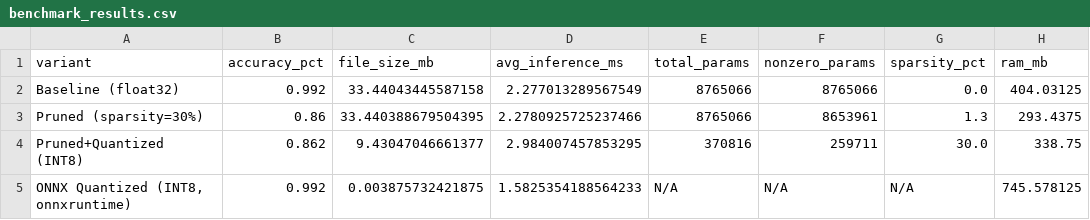
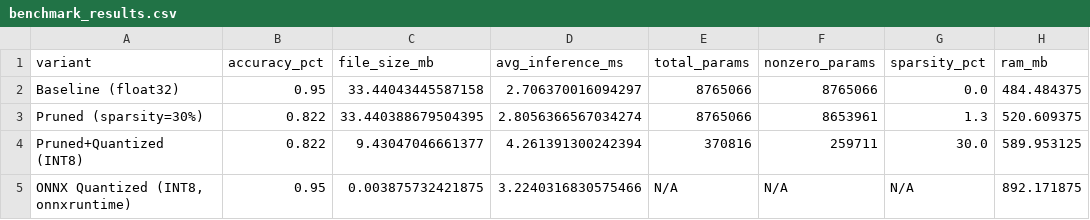
Before and after one commit to terrecruis/PomodorIA, a CSV file: benchmarks/benchmark_results.csv, drawn as a sheet.

Commit message:
change dataset root with testset

```diff
--- a/benchmarks/benchmark_results.csv
+++ b/benchmarks/benchmark_results.csv
@@ -1,5 +1,5 @@
 variant,accuracy_pct,file_size_mb,avg_inference_ms,total_params,nonzero_params,sparsity_pct,ram_mb
-Baseline (float32),0.992,33.44043445587158,2.277013289567549,8765066,8765066,0.0,404.03125
-Pruned (sparsity=30%),0.86,33.440388679504395,2.2780925725237466,8765066,8653961,1.3,293.4375
-Pruned+Quantized (INT8),0.862,9.43047046661377,2.984007457853295,370816,259711,30.0,338.75
-"ONNX Quantized (INT8, onnxruntime)",0.992,0.003875732421875,1.5825354188564233,N/A,N/A,N/A,745.578125
+Baseline (float32),0.95,33.44043445587158,2.706370016094297,8765066,8765066,0.0,484.484375
+Pruned (sparsity=30%),0.822,33.440388679504395,2.8056366567034274,8765066,8653961,1.3,520.609375
+Pruned+Quantized (INT8),0.822,9.43047046661377,4.261391300242394,370816,259711,30.0,589.953125
+"ONNX Quantized (INT8, onnxruntime)",0.95,0.003875732421875,3.2240316830575466,N/A,N/A,N/A,892.171875
```
Also changed, not shown: 2 other files.
